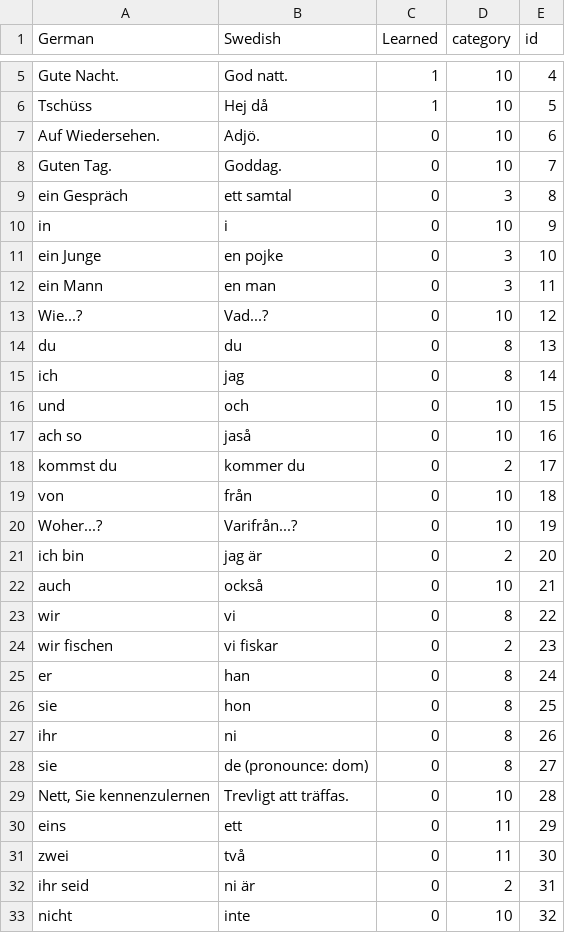
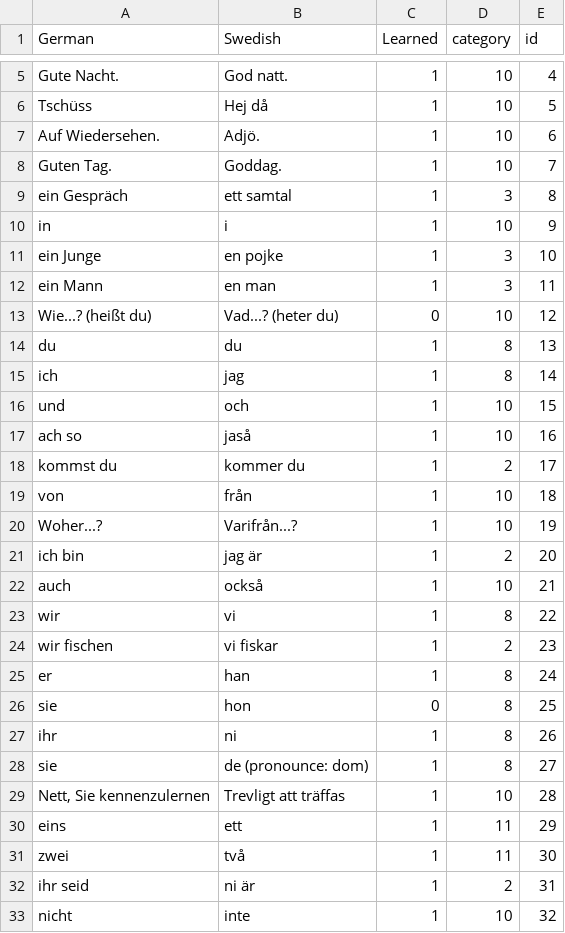
Before and after one commit to BeTre/Translator, a CSV file: vocabulary_list.csv, drawn as a sheet; only a part is shown, gaps mark what is left out; the diff covers the shown part only.

```diff
--- a/vocabulary_list.csv
+++ b/vocabulary_list.csv
@@ -6,28 +6,28 @@ Gute Nacht.,God natt.,1,10,4
 Tschüss,Hej då,1,10,5
-Auf Wiedersehen.,Adjö.,0,10,6
-Guten Tag.,Goddag.,0,10,7
-ein Gespräch,ett samtal,0,3,8
-in,i,0,10,9
-ein Junge,en pojke,0,3,10
-ein Mann,en man,0,3,11
-Wie...?,Vad...?,0,10,12
-du,du,0,8,13
-ich,jag,0,8,14
-und,och,0,10,15
-ach so,jaså,0,10,16
-kommst du,kommer du,0,2,17
-von,från,0,10,18
-Woher...?,Varifrån...?,0,10,19
-ich bin,jag är,0,2,20
-auch,också,0,10,21
-wir,vi,0,8,22
-wir fischen,vi fiskar,0,2,23
-er,han,0,8,24
+Auf Wiedersehen.,Adjö.,1,10,6
+Guten Tag.,Goddag.,1,10,7
+ein Gespräch,ett samtal,1,3,8
+in,i,1,10,9
+ein Junge,en pojke,1,3,10
+ein Mann,en man,1,3,11
+Wie...? (heißt du),Vad...? (heter du),0,10,12
+du,du,1,8,13
+ich,jag,1,8,14
+und,och,1,10,15
+ach so,jaså,1,10,16
+kommst du,kommer du,1,2,17
+von,från,1,10,18
+Woher...?,Varifrån...?,1,10,19
+ich bin,jag är,1,2,20
+auch,också,1,10,21
+wir,vi,1,8,22
+wir fischen,vi fiskar,1,2,23
+er,han,1,8,24
 sie,hon,0,8,25
-ihr,ni,0,8,26
-sie,de (pronounce: dom),0,8,27
-"Nett, Sie kennenzulernen",Trevligt att träffas.,0,10,28
-eins,ett,0,11,29
-zwei,två,0,11,30
-ihr seid,ni är,0,2,31
-nicht,inte,0,10,32
+ihr,ni,1,8,26
+sie,de (pronounce: dom),1,8,27
+"Nett, Sie kennenzulernen",Trevligt att träffas,1,10,28
+eins,ett,1,11,29
+zwei,två,1,11,30
+ihr seid,ni är,1,2,31
+nicht,inte,1,10,32
```
Also changed, not shown: 70 edited cells elsewhere in this file, 3 other files.
